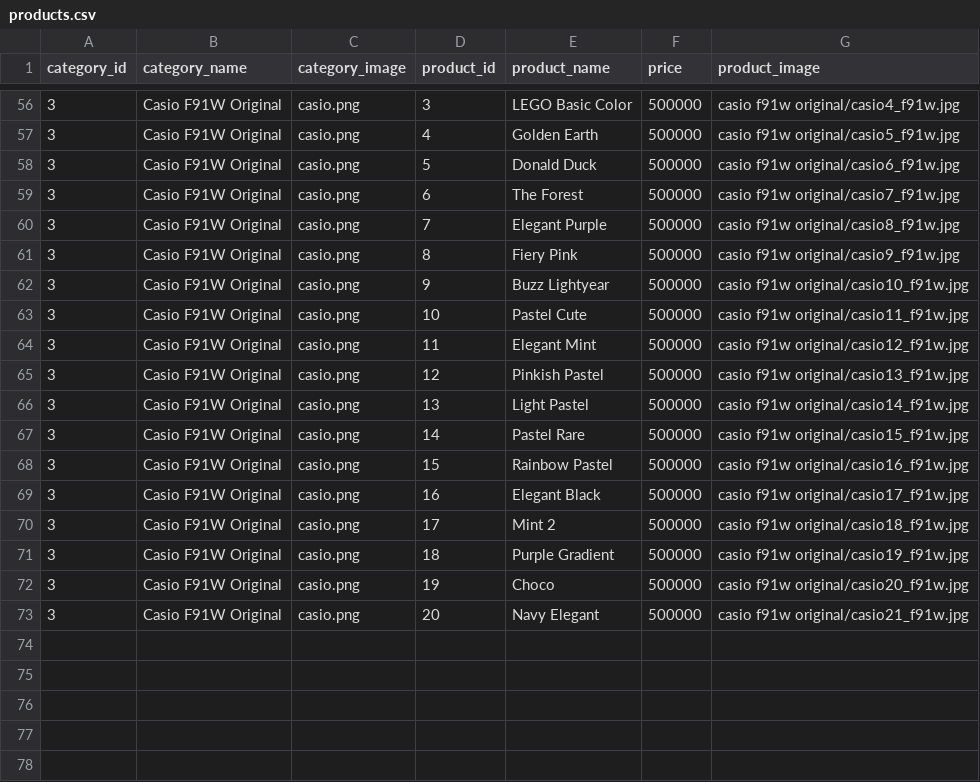
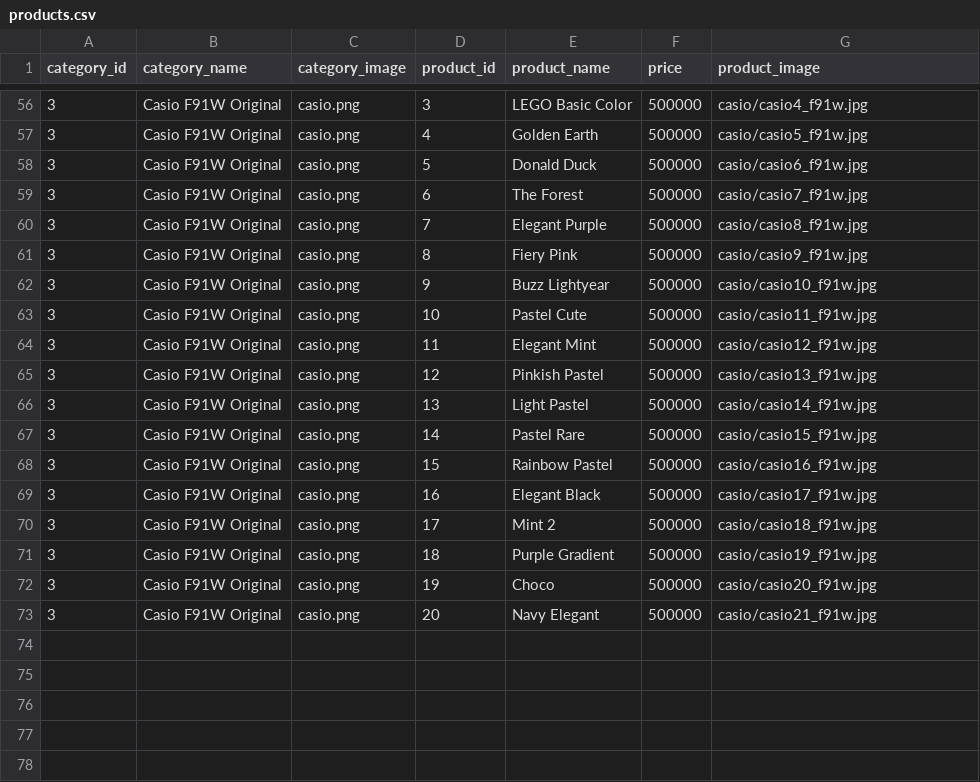
Before and after one commit to firsandi05/online_shop, a CSV file: data/products.csv, drawn as a sheet; only a part is shown, gaps mark what is left out; the diff covers the shown part only.

```diff
--- a/data/products.csv
+++ b/data/products.csv
@@ -56,19 +56,19 @@ category_id,category_name,category_image,product_id,product_name,price,product_i
-3,Casio F91W Original,casio.png,3,LEGO Basic Color,500000,casio f91w original/casio4_f91w.jpg
-3,Casio F91W Original,casio.png,4,Golden Earth,500000,casio f91w original/casio5_f91w.jpg
-3,Casio F91W Original,casio.png,5,Donald Duck,500000,casio f91w original/casio6_f91w.jpg
-3,Casio F91W Original,casio.png,6,The Forest,500000,casio f91w original/casio7_f91w.jpg
-3,Casio F91W Original,casio.png,7,Elegant Purple,500000,casio f91w original/casio8_f91w.jpg
-3,Casio F91W Original,casio.png,8,Fiery Pink,500000,casio f91w original/casio9_f91w.jpg
-3,Casio F91W Original,casio.png,9,Buzz Lightyear,500000,casio f91w original/casio10_f91w.jpg
-3,Casio F91W Original,casio.png,10,Pastel Cute,500000,casio f91w original/casio11_f91w.jpg
-3,Casio F91W Original,casio.png,11,Elegant Mint,500000,casio f91w original/casio12_f91w.jpg
-3,Casio F91W Original,casio.png,12,Pinkish Pastel,500000,casio f91w original/casio13_f91w.jpg
-3,Casio F91W Original,casio.png,13,Light Pastel,500000,casio f91w original/casio14_f91w.jpg
-3,Casio F91W Original,casio.png,14,Pastel Rare,500000,casio f91w original/casio15_f91w.jpg
-3,Casio F91W Original,casio.png,15,Rainbow Pastel,500000,casio f91w original/casio16_f91w.jpg
-3,Casio F91W Original,casio.png,16,Elegant Black,500000,casio f91w original/casio17_f91w.jpg
-3,Casio F91W Original,casio.png,17,Mint 2,500000,casio f91w original/casio18_f91w.jpg
-3,Casio F91W Original,casio.png,18,Purple Gradient,500000,casio f91w original/casio19_f91w.jpg
-3,Casio F91W Original,casio.png,19,Choco,500000,casio f91w original/casio20_f91w.jpg
-3,Casio F91W Original,casio.png,20,Navy Elegant,500000,casio f91w original/casio21_f91w.jpg
+3,Casio F91W Original,casio.png,3,LEGO Basic Color,500000,casio/casio4_f91w.jpg
+3,Casio F91W Original,casio.png,4,Golden Earth,500000,casio/casio5_f91w.jpg
+3,Casio F91W Original,casio.png,5,Donald Duck,500000,casio/casio6_f91w.jpg
+3,Casio F91W Original,casio.png,6,The Forest,500000,casio/casio7_f91w.jpg
+3,Casio F91W Original,casio.png,7,Elegant Purple,500000,casio/casio8_f91w.jpg
+3,Casio F91W Original,casio.png,8,Fiery Pink,500000,casio/casio9_f91w.jpg
+3,Casio F91W Original,casio.png,9,Buzz Lightyear,500000,casio/casio10_f91w.jpg
+3,Casio F91W Original,casio.png,10,Pastel Cute,500000,casio/casio11_f91w.jpg
+3,Casio F91W Original,casio.png,11,Elegant Mint,500000,casio/casio12_f91w.jpg
+3,Casio F91W Original,casio.png,12,Pinkish Pastel,500000,casio/casio13_f91w.jpg
+3,Casio F91W Original,casio.png,13,Light Pastel,500000,casio/casio14_f91w.jpg
+3,Casio F91W Original,casio.png,14,Pastel Rare,500000,casio/casio15_f91w.jpg
+3,Casio F91W Original,casio.png,15,Rainbow Pastel,500000,casio/casio16_f91w.jpg
+3,Casio F91W Original,casio.png,16,Elegant Black,500000,casio/casio17_f91w.jpg
+3,Casio F91W Original,casio.png,17,Mint 2,500000,casio/casio18_f91w.jpg
+3,Casio F91W Original,casio.png,18,Purple Gradient,500000,casio/casio19_f91w.jpg
+3,Casio F91W Original,casio.png,19,Choco,500000,casio/casio20_f91w.jpg
+3,Casio F91W Original,casio.png,20,Navy Elegant,500000,casio/casio21_f91w.jpg
 ,,,,,,
```
Also changed, not shown: 50 edited cells elsewhere in this file.
